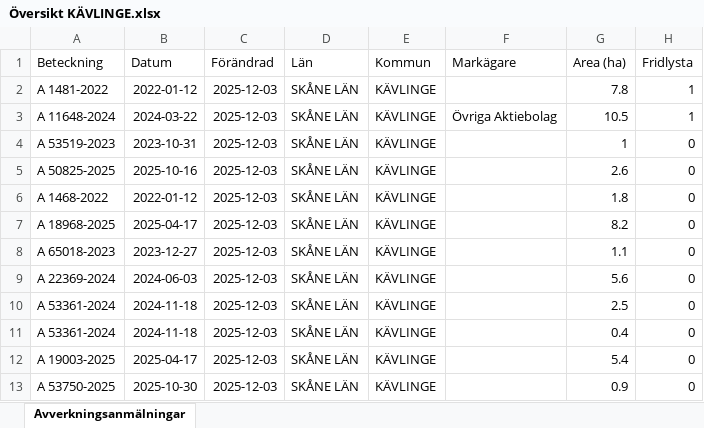
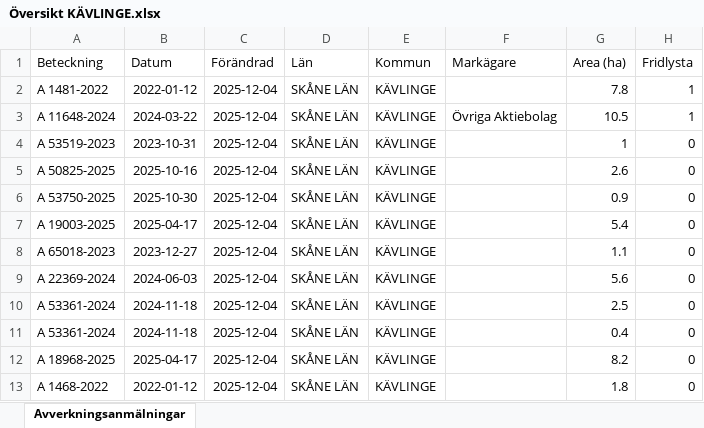
Before and after one commit to klasma/Logging_1261, an Excel workbook: Översikt KÄVLINGE.xlsx, sheet Avverkningsanmälningar, drawn as a sheet; only a part is shown; values as stored, in another font and other column widths than the file's, no borders; the diff names each change by its address in the sheet, - before the commit and + after, or states it on an @@ line.

```diff
--- a/Översikt KÄVLINGE.xlsx (sheet Avverkningsanmälningar)
+++ b/Översikt KÄVLINGE.xlsx (sheet Avverkningsanmälningar)
-C2:C13 (Förändrad): 2025-12-03
+C2:C13 (Förändrad): 2025-12-04
-A6 (Beteckning): A 1468-2022
+A6 (Beteckning): A 53750-2025
-B6 (Datum): 2022-01-12
+B6 (Datum): 2025-10-30
-G6 (Area (ha)): 1.8
+G6 (Area (ha)): 0.9
-A7 (Beteckning): A 18968-2025
+A7 (Beteckning): A 19003-2025
-G7 (Area (ha)): 8.2
+G7 (Area (ha)): 5.4
-A12 (Beteckning): A 19003-2025
+A12 (Beteckning): A 18968-2025
-G12 (Area (ha)): 5.4
+G12 (Area (ha)): 8.2
-A13 (Beteckning): A 53750-2025
+A13 (Beteckning): A 1468-2022
-B13 (Datum): 2025-10-30
+B13 (Datum): 2022-01-12
-G13 (Area (ha)): 0.9
+G13 (Area (ha)): 1.8
```
Also changed, not shown: artfynd/A 11648-2024 artfynd.xlsx, artfynd/A 1481-2022 artfynd.xlsx, 20 other files.
